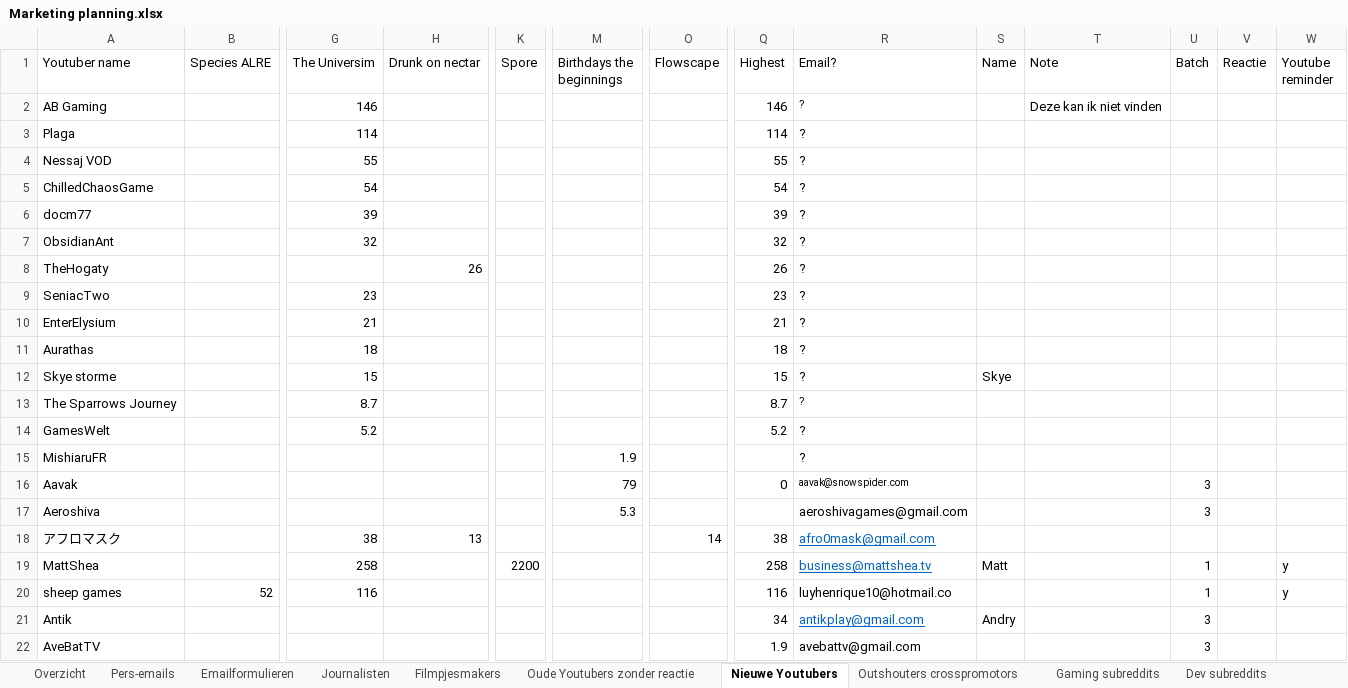
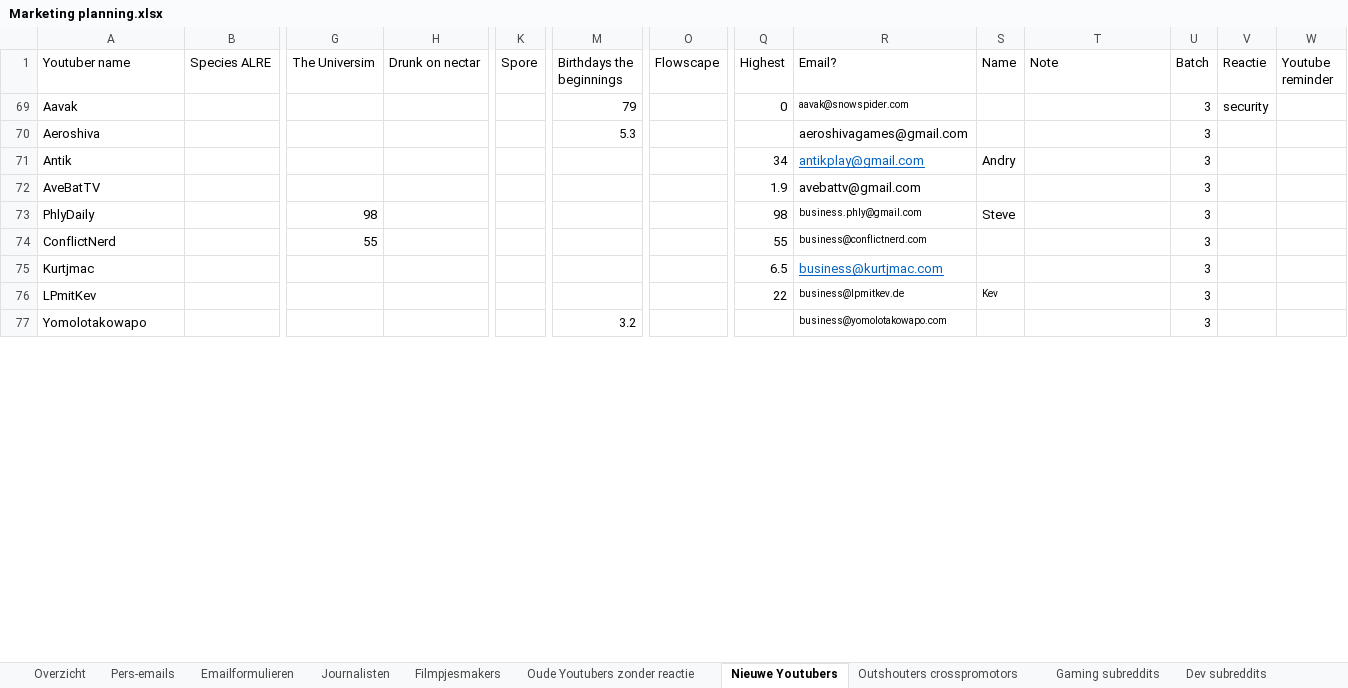
Before and after one commit to Woseseltops/thesapling-website, an Excel workbook: Marketing planning.xlsx, sheet Nieuwe Youtubers, drawn as a sheet; only a part is shown, gaps mark what is left out; the shorter side is filled out with more unchanged rows; values as stored, in another font and other column widths than the file's, no borders; removed rows and columns are numbered as before the commit, all else as after; rows hold the shown columns only; the diff covers the shown part only; the diff names each change by its address in the sheet, - before the commit and + after, or states it on an @@ line.

Commit message:
Updated responses

```diff
--- a/Marketing planning.xlsx (sheet Nieuwe Youtubers)
+++ b/Marketing planning.xlsx (sheet Nieuwe Youtubers)
@@ row 2 hidden: AB Gaming |  | 146 |  |  |  |  | 146 | ? |  | Deze kan ik niet vinden @@
@@ row 3 hidden: Plaga |  | 114 |  |  |  |  | 114 | ? @@
@@ row 4 hidden: Nessaj VOD |  | 55 |  |  |  |  | 55 | ? @@
@@ row 5 hidden: ChilledChaosGame |  | 54 |  |  |  |  | 54 | ? @@
@@ row 6 hidden: docm77 |  | 39 |  |  |  |  | 39 | ? @@
@@ row 7 hidden: ObsidianAnt |  | 32 |  |  |  |  | 32 | ? @@
@@ row 8 hidden: TheHogaty |  |  | 26 |  |  |  | 26 | ? @@
@@ row 9 hidden: SeniacTwo |  | 23 |  |  |  |  | 23 | ? @@
@@ row 10 hidden: EnterElysium |  | 21 |  |  |  |  | 21 | ? @@
@@ row 11 hidden: Aurathas |  | 18 |  |  |  |  | 18 | ? @@
@@ row 12 hidden: Skye storme |  | 15 |  |  |  |  | 15 | ? | Skye @@
@@ row 13 hidden: The Sparrows Journey |  | 8.7 |  |  |  |  | 8.7 | ? @@
@@ row 14 hidden: GamesWelt |  | 5.2 |  |  |  |  | 5.2 | ? @@
@@ row 15 hidden: MishiaruFR |  |  |  |  | 1.9 |  |  | ? @@
-V69 (Reactie): (empty)
+V69 (Reactie): security
@@ row 18 hidden: アフロマスク |  | 38 | 13 |  |  | 14 | 38 | afro0mask@gmail.com @@
@@ row 19 hidden: MattShea |  | 258 |  | 2200 |  |  | 258 | business@mattshea.tv | Matt |  | 1 |  | y @@
@@ row 20 hidden: sheep games | 52 | 116 |  |  |  |  | 116 | luyhenrique10@hotmail.co |  |  | 1 |  | y @@
```
Also changed, not shown: 1 removed row, 294 hidden or unhidden rows and 2 edited cells elsewhere in this sheet, formulas that keep their value, hidden cells.
